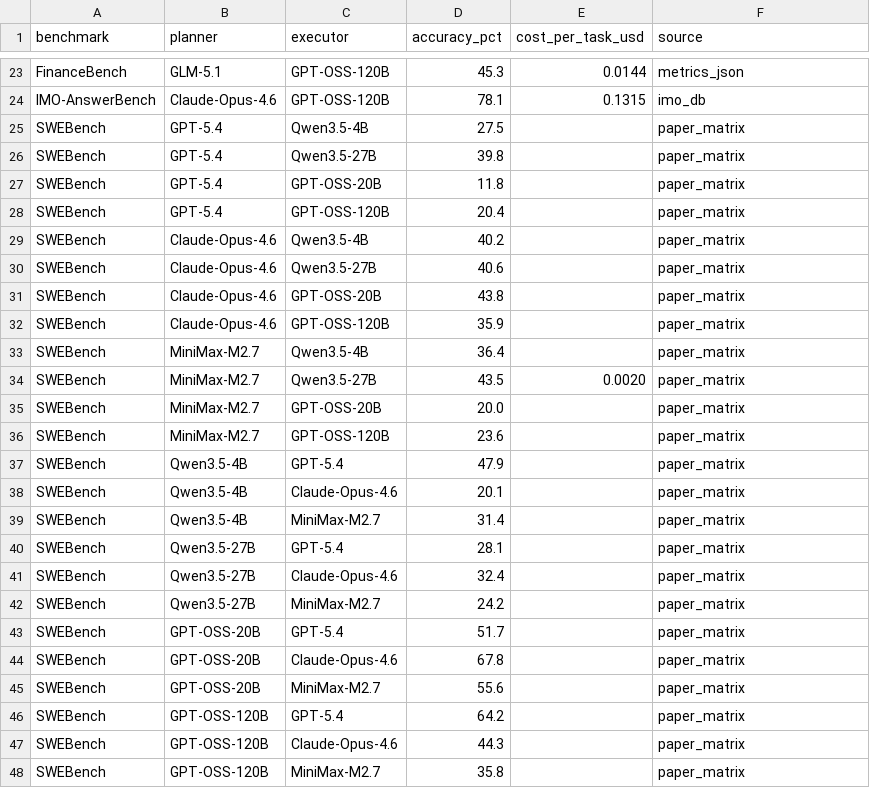
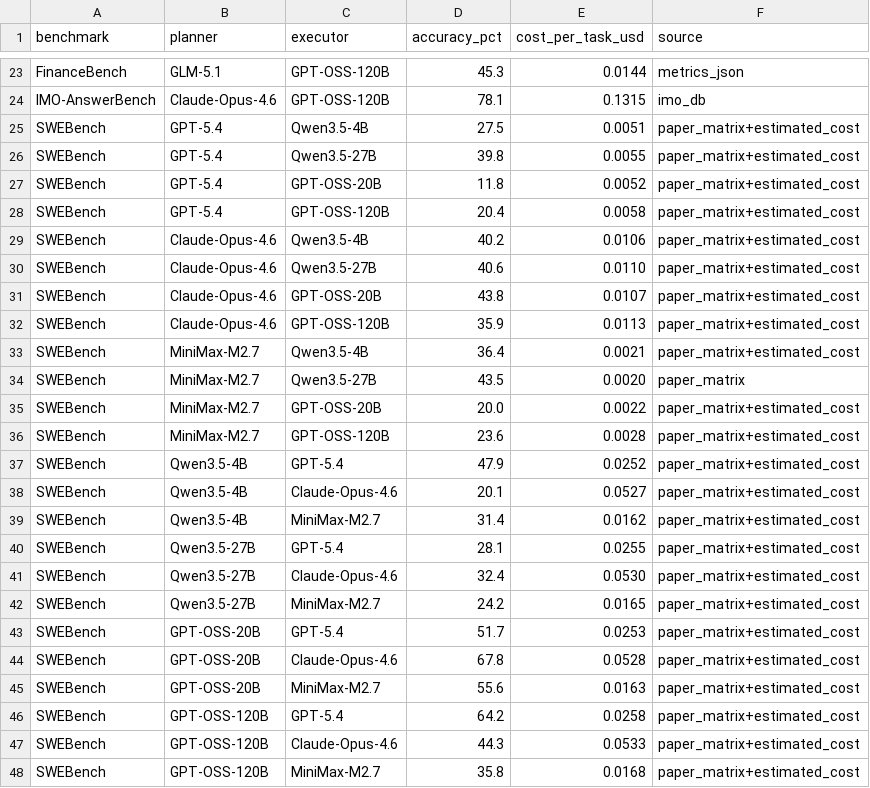
Before and after one commit to Auto-CAP/AgentCAP, a CSV file: data_hybrid.csv, drawn as a sheet; only a part is shown, gaps mark what is left out.

Commit message:
Fill SWEBench hybrid cost via empirical estimation (anchored on §6 cost_cap)

```diff
--- a/data_hybrid.csv
+++ b/data_hybrid.csv
@@ -24,25 +24,25 @@ FinanceBench,GLM-5.1,GPT-OSS-120B,45.3,0.0144,metrics_json
 IMO-AnswerBench,Claude-Opus-4.6,GPT-OSS-120B,78.1,0.1315,imo_db
-SWEBench,GPT-5.4,Qwen3.5-4B,27.5,,paper_matrix
-SWEBench,GPT-5.4,Qwen3.5-27B,39.8,,paper_matrix
-SWEBench,GPT-5.4,GPT-OSS-20B,11.8,,paper_matrix
-SWEBench,GPT-5.4,GPT-OSS-120B,20.4,,paper_matrix
-SWEBench,Claude-Opus-4.6,Qwen3.5-4B,40.2,,paper_matrix
-SWEBench,Claude-Opus-4.6,Qwen3.5-27B,40.6,,paper_matrix
-SWEBench,Claude-Opus-4.6,GPT-OSS-20B,43.8,,paper_matrix
-SWEBench,Claude-Opus-4.6,GPT-OSS-120B,35.9,,paper_matrix
-SWEBench,MiniMax-M2.7,Qwen3.5-4B,36.4,,paper_matrix
+SWEBench,GPT-5.4,Qwen3.5-4B,27.5,0.0051,paper_matrix+estimated_cost
+SWEBench,GPT-5.4,Qwen3.5-27B,39.8,0.0055,paper_matrix+estimated_cost
+SWEBench,GPT-5.4,GPT-OSS-20B,11.8,0.0052,paper_matrix+estimated_cost
+SWEBench,GPT-5.4,GPT-OSS-120B,20.4,0.0058,paper_matrix+estimated_cost
+SWEBench,Claude-Opus-4.6,Qwen3.5-4B,40.2,0.0106,paper_matrix+estimated_cost
+SWEBench,Claude-Opus-4.6,Qwen3.5-27B,40.6,0.0110,paper_matrix+estimated_cost
+SWEBench,Claude-Opus-4.6,GPT-OSS-20B,43.8,0.0107,paper_matrix+estimated_cost
+SWEBench,Claude-Opus-4.6,GPT-OSS-120B,35.9,0.0113,paper_matrix+estimated_cost
+SWEBench,MiniMax-M2.7,Qwen3.5-4B,36.4,0.0021,paper_matrix+estimated_cost
 SWEBench,MiniMax-M2.7,Qwen3.5-27B,43.5,0.0020,paper_matrix
-SWEBench,MiniMax-M2.7,GPT-OSS-20B,20.0,,paper_matrix
-SWEBench,MiniMax-M2.7,GPT-OSS-120B,23.6,,paper_matrix
-SWEBench,Qwen3.5-4B,GPT-5.4,47.9,,paper_matrix
-SWEBench,Qwen3.5-4B,Claude-Opus-4.6,20.1,,paper_matrix
-SWEBench,Qwen3.5-4B,MiniMax-M2.7,31.4,,paper_matrix
-SWEBench,Qwen3.5-27B,GPT-5.4,28.1,,paper_matrix
-SWEBench,Qwen3.5-27B,Claude-Opus-4.6,32.4,,paper_matrix
-SWEBench,Qwen3.5-27B,MiniMax-M2.7,24.2,,paper_matrix
-SWEBench,GPT-OSS-20B,GPT-5.4,51.7,,paper_matrix
-SWEBench,GPT-OSS-20B,Claude-Opus-4.6,67.8,,paper_matrix
-SWEBench,GPT-OSS-20B,MiniMax-M2.7,55.6,,paper_matrix
-SWEBench,GPT-OSS-120B,GPT-5.4,64.2,,paper_matrix
-SWEBench,GPT-OSS-120B,Claude-Opus-4.6,44.3,,paper_matrix
-SWEBench,GPT-OSS-120B,MiniMax-M2.7,35.8,,paper_matrix
+SWEBench,MiniMax-M2.7,GPT-OSS-20B,20.0,0.0022,paper_matrix+estimated_cost
+SWEBench,MiniMax-M2.7,GPT-OSS-120B,23.6,0.0028,paper_matrix+estimated_cost
+SWEBench,Qwen3.5-4B,GPT-5.4,47.9,0.0252,paper_matrix+estimated_cost
+SWEBench,Qwen3.5-4B,Claude-Opus-4.6,20.1,0.0527,paper_matrix+estimated_cost
+SWEBench,Qwen3.5-4B,MiniMax-M2.7,31.4,0.0162,paper_matrix+estimated_cost
+SWEBench,Qwen3.5-27B,GPT-5.4,28.1,0.0255,paper_matrix+estimated_cost
+SWEBench,Qwen3.5-27B,Claude-Opus-4.6,32.4,0.0530,paper_matrix+estimated_cost
+SWEBench,Qwen3.5-27B,MiniMax-M2.7,24.2,0.0165,paper_matrix+estimated_cost
+SWEBench,GPT-OSS-20B,GPT-5.4,51.7,0.0253,paper_matrix+estimated_cost
+SWEBench,GPT-OSS-20B,Claude-Opus-4.6,67.8,0.0528,paper_matrix+estimated_cost
+SWEBench,GPT-OSS-20B,MiniMax-M2.7,55.6,0.0163,paper_matrix+estimated_cost
+SWEBench,GPT-OSS-120B,GPT-5.4,64.2,0.0258,paper_matrix+estimated_cost
+SWEBench,GPT-OSS-120B,Claude-Opus-4.6,44.3,0.0533,paper_matrix+estimated_cost
+SWEBench,GPT-OSS-120B,MiniMax-M2.7,35.8,0.0168,paper_matrix+estimated_cost
```
